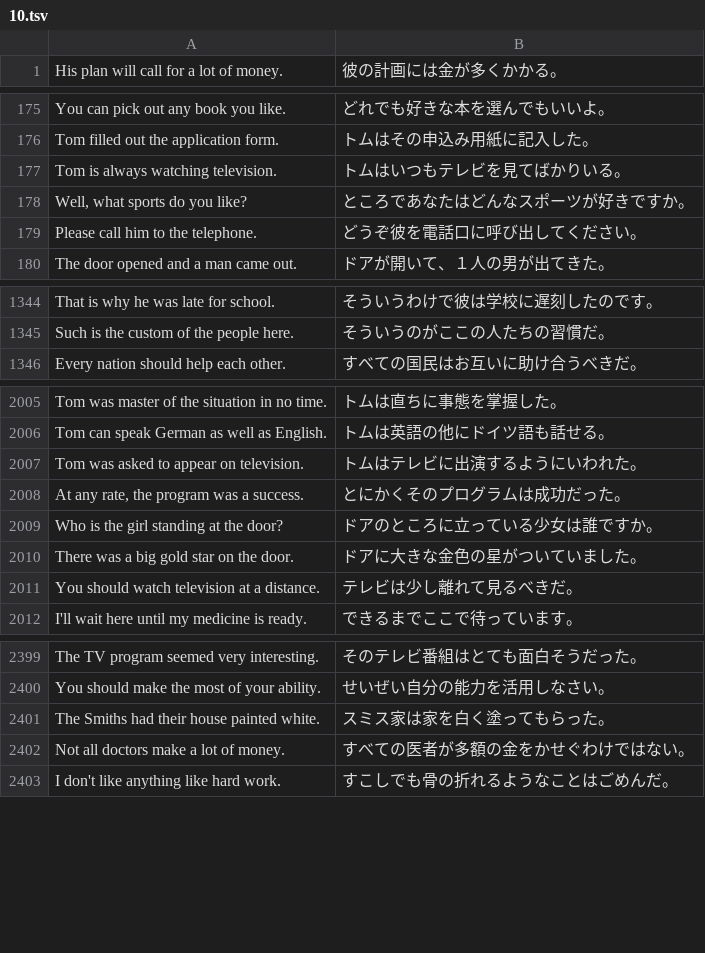
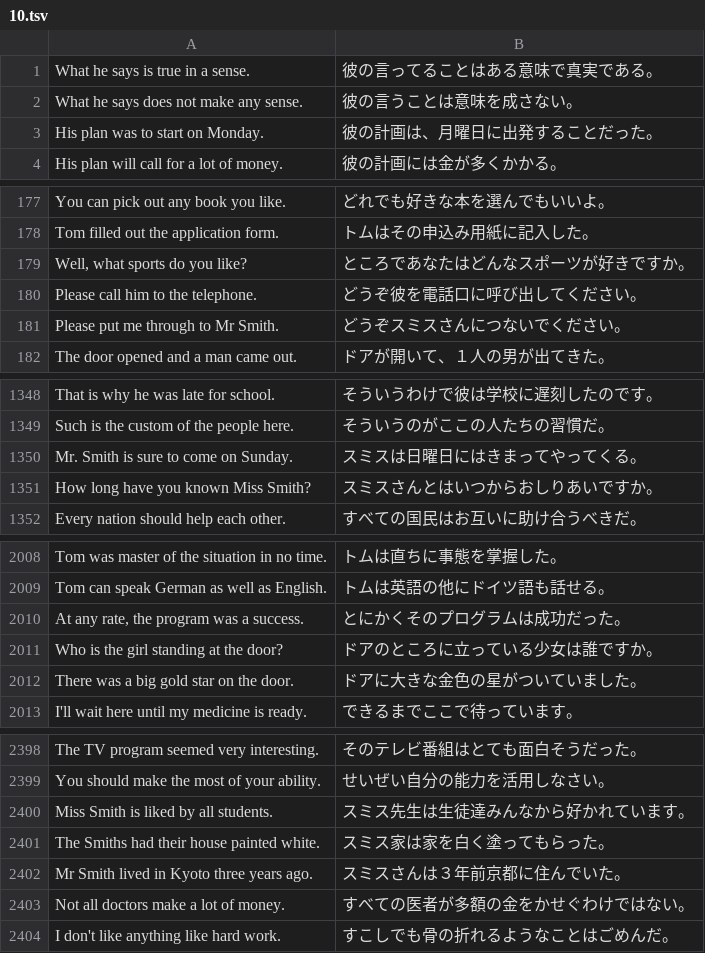
Before and after one commit to marmooo/english-sentences-typing, a TSV file: docs/data/hard/10.tsv, drawn as a sheet; only a part is shown, gaps mark what is left out; the diff covers the shown part only.

```diff
--- a/docs/data/hard/10.tsv
+++ b/docs/data/hard/10.tsv
@@ -1 +1,4 @@
+What he says is true in a sense.	彼の言ってることはある意味で真実である。
+What he says does not make any sense.	彼の言うことは意味を成さない。
+His plan was to start on Monday.	彼の計画は、月曜日に出発することだった。
 His plan will call for a lot of money.	彼の計画には金が多くかかる。
@@ -176,5 +178,5 @@ You can pick out any book you like.	どれでも好きな本を選んでもい
 Tom filled out the application form.	トムはその申込み用紙に記入した。
-Tom is always watching television.	トムはいつもテレビを見てばかりいる。
 Well, what sports do you like?	ところであなたはどんなスポーツが好きですか。
 Please call him to the telephone.	どうぞ彼を電話口に呼び出してください。
+Please put me through to Mr Smith.	どうぞスミスさんにつないでください。
 The door opened and a man came out.	ドアが開いて、１人の男が出てきた。
@@ -1345,2 +1349,4 @@ That is why he was late for school.	そういうわけで彼は学校に遅刻
 Such is the custom of the people here.	そういうのがここの人たちの習慣だ。
+Mr. Smith is sure to come on Sunday.	スミスは日曜日にはきまってやってくる。
+How long have you known Miss Smith?	スミスさんとはいつからおしりあいですか。
 Every nation should help each other.	すべての国民はお互いに助け合うべきだ。
@@ -2006,3 +2009,2 @@ Tom was master of the situation in no time.	トムは直ちに事態を掌握し
 Tom can speak German as well as English.	トムは英語の他にドイツ語も話せる。
-Tom was asked to appear on television.	トムはテレビに出演するようにいわれた。
 At any rate, the program was a success.	とにかくそのプログラムは成功だった。
@@ -2010,3 +2012,2 @@ Who is the girl standing at the door?	ドアのところに立っている少女
 There was a big gold star on the door.	ドアに大きな金色の星がついていました。
-You should watch television at a distance.	テレビは少し離れて見るべきだ。
 I'll wait here until my medicine is ready.	できるまでここで待っています。
@@ -2400,3 +2399,5 @@ The TV program seemed very interesting.	そのテレビ番組はとても面白
 You should make the most of your ability.	せいぜい自分の能力を活用しなさい。
+Miss Smith is liked by all students.	スミス先生は生徒達みんなから好かれています。
 The Smiths had their house painted white.	スミス家は家を白く塗ってもらった。
+Mr Smith lived in Kyoto three years ago.	スミスさんは３年前京都に住んでいた。
 Not all doctors make a lot of money.	すべての医者が多額の金をかせぐわけではない。
```
Also changed, not shown: 15 added rows and 43 removed rows elsewhere in this file, docs/data/hard/11.tsv, docs/data/hard/12.tsv, 43 other files.
